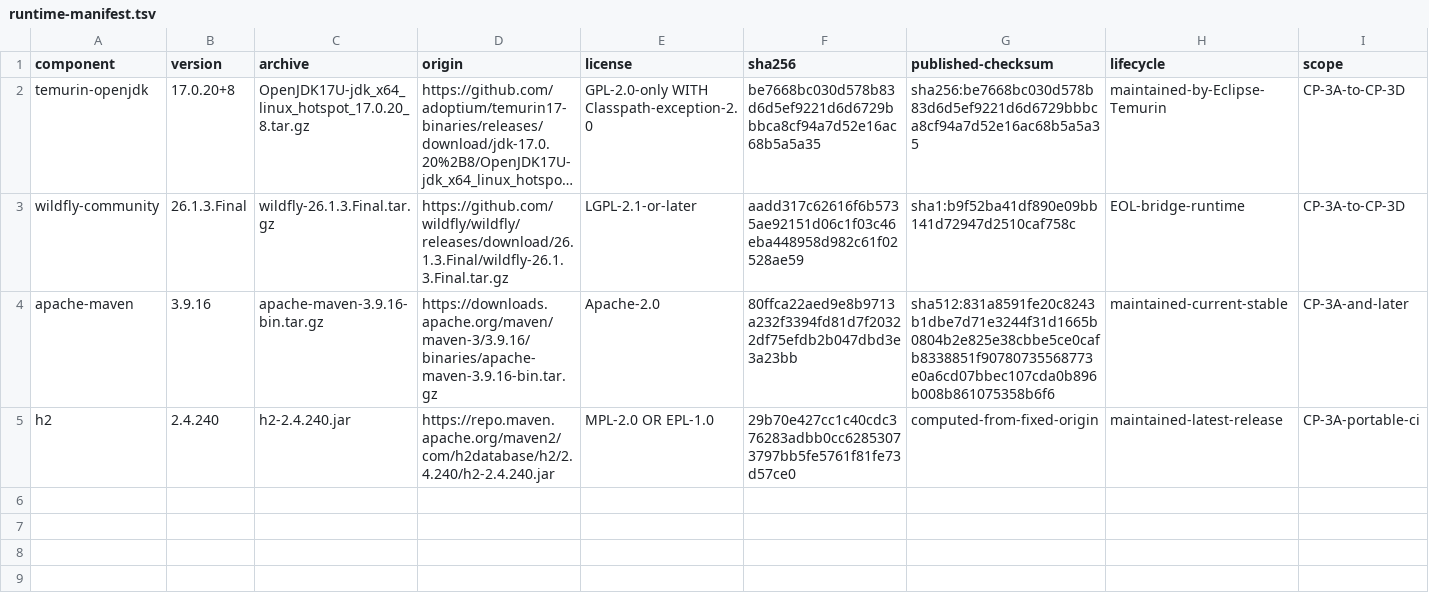
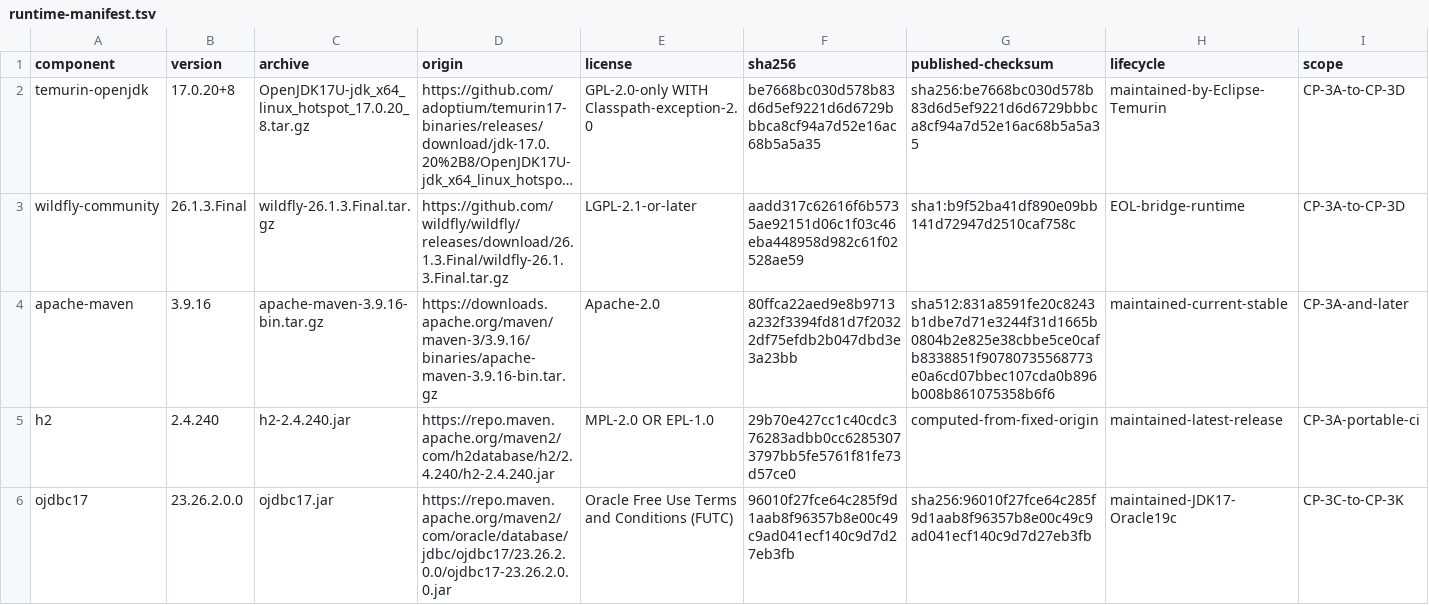
Before and after one commit to anderson-sillos/wildfly-migration, a TSV file: runtime/phase3/java17-wildfly26/runtime-manifest.tsv, drawn as a sheet; long unchanged cells end in …; the diff names each change by its address in the sheet, - before the commit and + after, or states it on an @@ line.

Commit message:
feat(CP-3C): complete XML and JDBC qualification

```diff
--- a/runtime/phase3/java17-wildfly26/runtime-manifest.tsv
+++ b/runtime/phase3/java17-wildfly26/runtime-manifest.tsv
+row 6: ojdbc17 | 23.26.2.0.0 | ojdbc17.jar | https://repo.maven.apache.org/maven2/com/oracle/database/jdbc/ojdbc17/23.26.2.0.0/ojdbc17-23.26.2.0.0.jar | Oracle Free Use Terms and Conditions (FUTC) | 96010f27fce64c285f9d1aab8f96357b8e00c49c9ad041ecf140c9d7d27eb3fb | sha256:96010f27fce64c285f9d1aab8f96357b8e00c49c9ad041ecf140c9d7d27eb3fb | maintained-JDK17-Oracle19c | CP-3C-to-CP-3K
```
Also changed, not shown: migration/incompatibilities.tsv, 46 other files.
